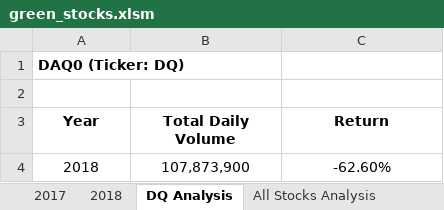
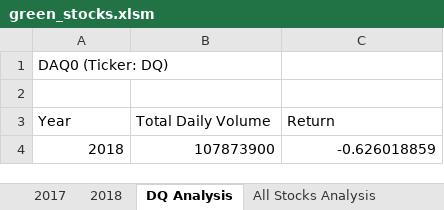
Before and after one commit to mtmcphail/stock-analysis, an Excel workbook: green_stocks.xlsm, sheet DQ Analysis, drawn as a sheet; values as stored, in another font and other column widths than the file's, no borders; charts and pictures not drawn; the diff names each change by its address in the sheet, - before the commit and + after, or states it on an @@ line.

```diff
--- a/green_stocks.xlsm (sheet DQ Analysis)
+++ b/green_stocks.xlsm (sheet DQ Analysis)
-A1 bold: on
+A1 bold: off
@@ A3:C3 bold: on → off, alignment: center → left @@
-A4:C4 alignment: center
+A4:C4 alignment: right
-B4 (Total Daily Volume): 107,873,900
+B4 (Total Daily Volume): 107873900
-C4 (Return): -62.60%
+C4 (Return): -0.626018859
```
Also changed, not shown: sheet All Stocks Analysis, sheet 2017, sheet 2018, charts or pictures.
